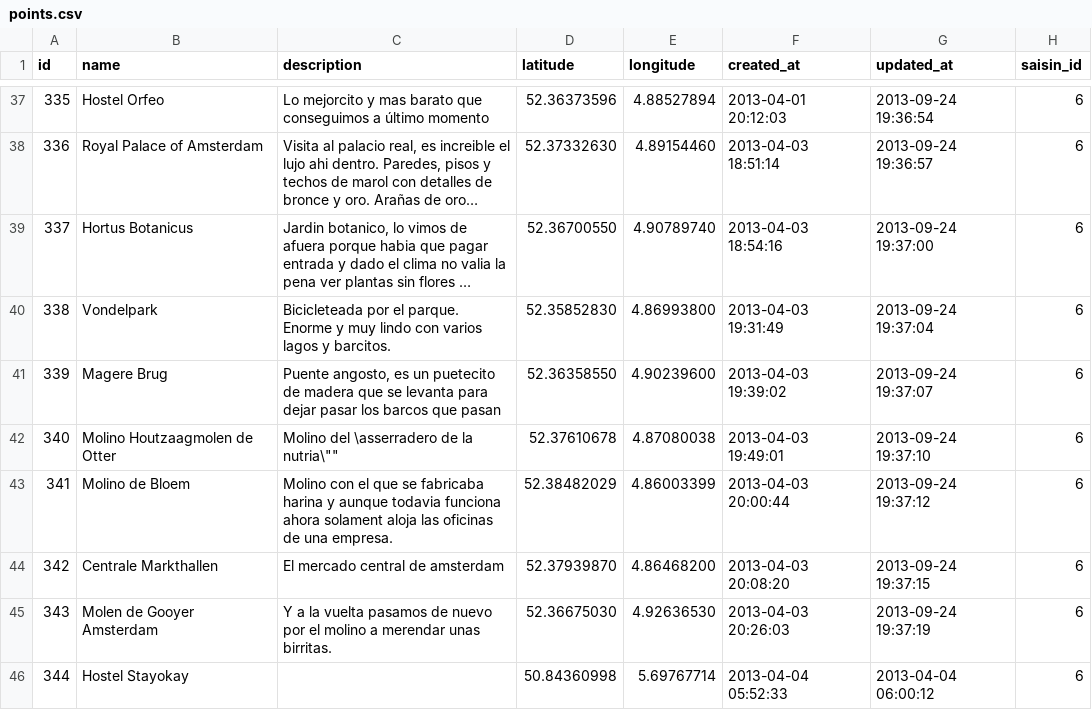
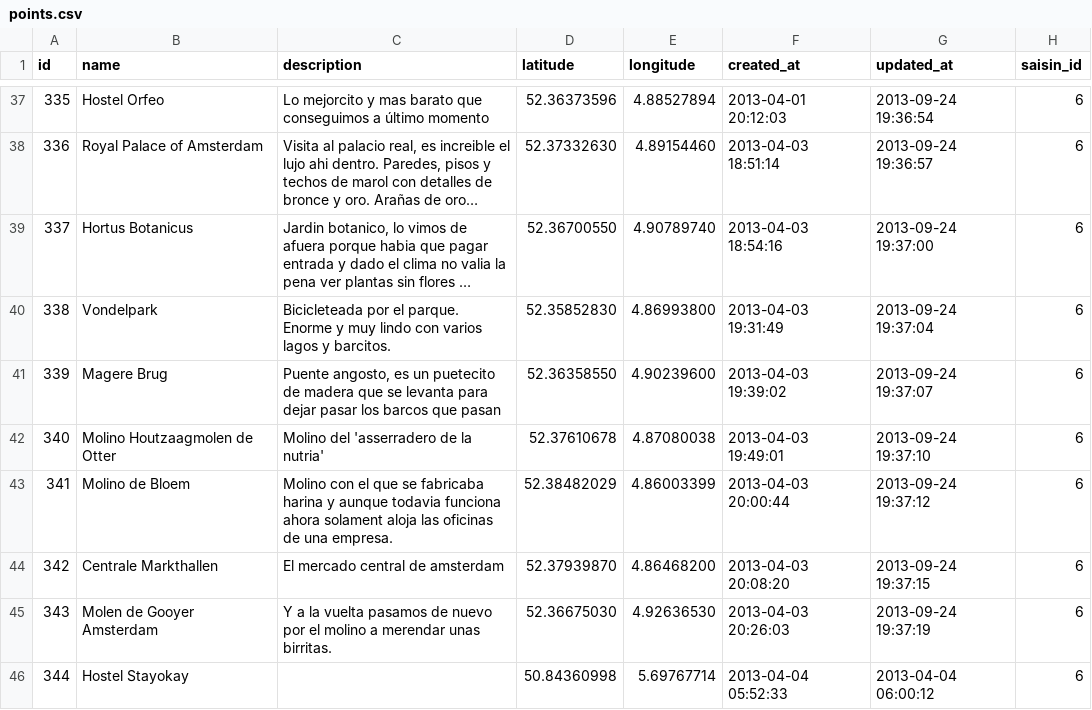
Before and after one commit to glena/trip-dviz, a CSV file: gen/originaldata/points.csv, drawn as a sheet; only a part is shown, gaps mark what is left out; long unchanged cells end in …; the diff covers the shown part only; the diff names each change by its address in the sheet, - before the commit and + after, or states it on an @@ line.

```diff
--- a/gen/originaldata/points.csv
+++ b/gen/originaldata/points.csv
-C42 (description): Molino del \asserradero de la nutria\""
+C42 (description): Molino del 'asserradero de la nutria'
```
Also changed, not shown: 5 edited cells elsewhere in this file, 7 other files.
